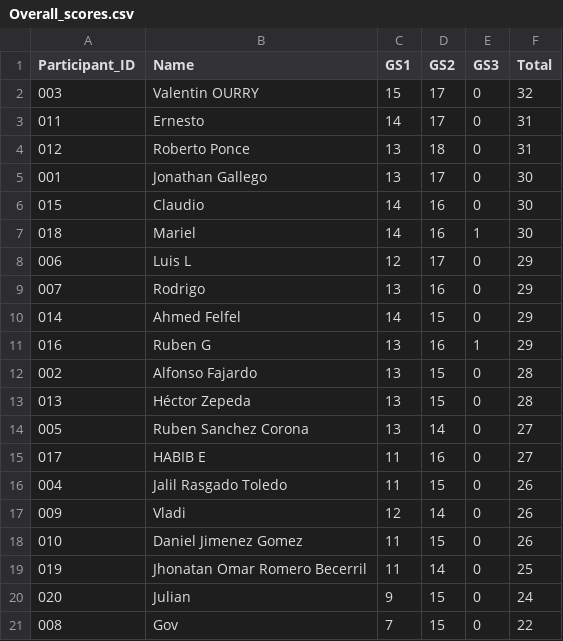
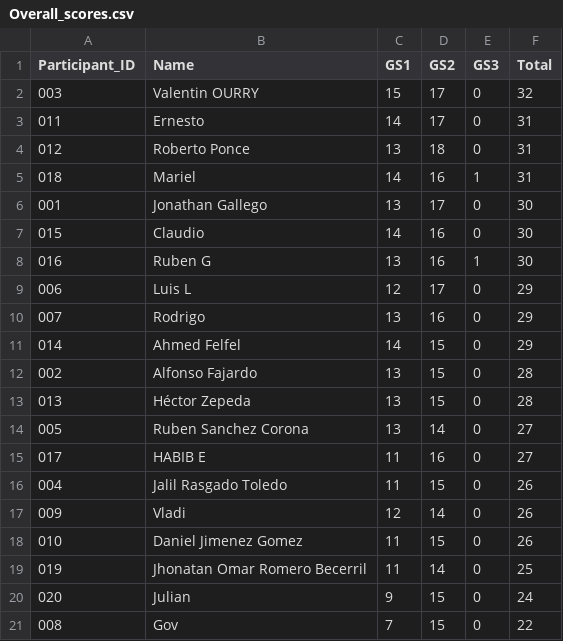
Before and after one commit to alffajardo/worldcup_2026, a CSV file: Overall_scores.csv, drawn as a sheet.

```diff
--- a/Overall_scores.csv
+++ b/Overall_scores.csv
@@ -4,5 +4,6 @@ Participant_ID,Name,GS1,GS2,GS3,Total
 012,Roberto Ponce,13,18,0,31
+018,Mariel,14,16,1,31
 001,Jonathan Gallego,13,17,0,30
 015,Claudio,14,16,0,30
-018,Mariel,14,16,1,30
+016,Ruben G,13,16,1,30
 006,Luis L,12,17,0,29
@@ -10,3 +11,2 @@ Participant_ID,Name,GS1,GS2,GS3,Total
 014,Ahmed Felfel,14,15,0,29
-016,Ruben G,13,16,1,29
 002,Alfonso Fajardo,13,15,0,28
```
Also changed, not shown: 2 other files.
